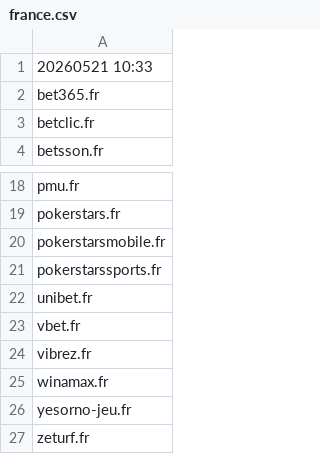
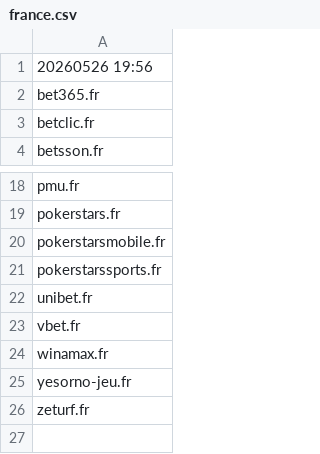
Before and after one commit to itsJustinCase/gamble-eagle, a CSV file: france.csv, drawn as a sheet; only a part is shown, gaps mark what is left out.

Commit message:
update france.csv

```diff
--- a/france.csv
+++ b/france.csv
@@ -1,2 +1,2 @@
-20260521 10:33
+20260526 19:56
 bet365.fr
@@ -23,3 +23,2 @@ unibet.fr
 vbet.fr
-vibrez.fr
 winamax.fr
```
